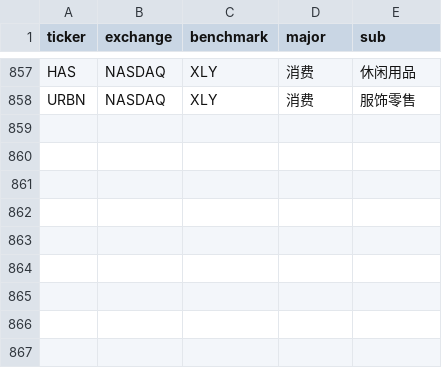
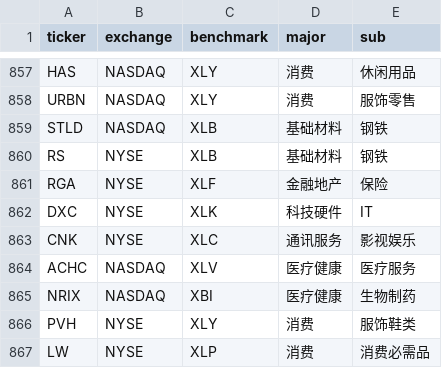
Before and after one commit to coopofficialaaron-cmd/Trend_Tracking_Cld, a CSV file: config.csv, drawn as a sheet; only a part is shown, gaps mark what is left out; the diff names each change by its address in the sheet, - before the commit and + after, or states it on an @@ line.

Commit message:
Update config.csv

```diff
--- a/config.csv
+++ b/config.csv
+row 859: STLD | NASDAQ | XLB | 基础材料 | 钢铁
+row 860: RS | NYSE | XLB | 基础材料 | 钢铁
+row 861: RGA | NYSE | XLF | 金融地产 | 保险
+row 862: DXC | NYSE | XLK | 科技硬件 | IT
+row 863: CNK | NYSE | XLC | 通讯服务 | 影视娱乐
+row 864: ACHC | NASDAQ | XLV | 医疗健康 | 医疗服务
+row 865: NRIX | NASDAQ | XBI | 医疗健康 | 生物制药
+row 866: PVH | NYSE | XLY | 消费 | 服饰鞋类
+row 867: LW | NYSE | XLP | 消费 | 消费必需品
```
